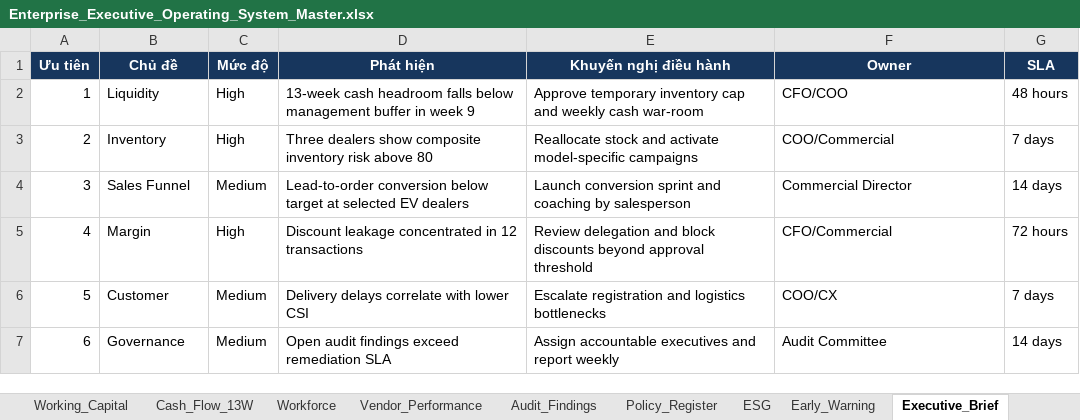
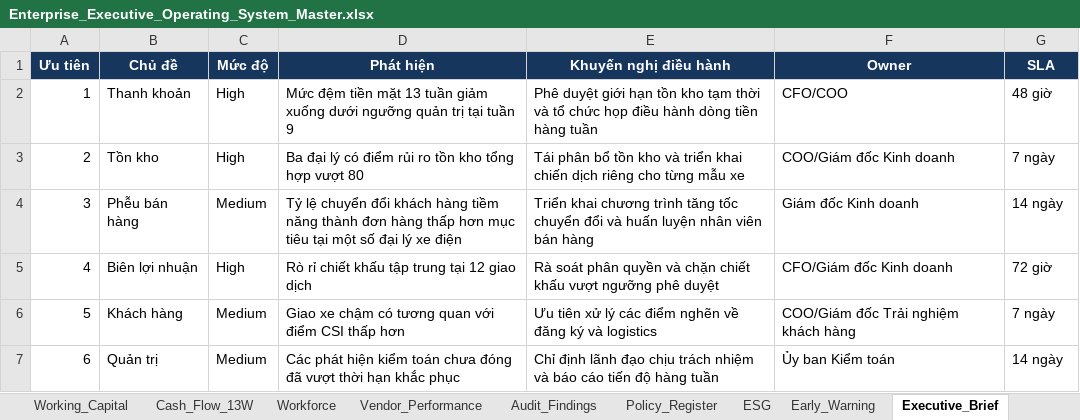
Before and after one commit to lehoangquanvcb/Enterprise-Executive-Operating-System, an Excel workbook: Enterprise_Executive_Operating_System_Master.xlsx, sheet Executive_Brief, drawn as a sheet; values as stored, in another font and other column widths than the file's, no borders; table styles not drawn; the diff names each change by its address in the sheet, - before the commit and + after, or states it on an @@ line.

```diff
--- a/Enterprise_Executive_Operating_System_Master.xlsx (sheet Executive_Brief)
+++ b/Enterprise_Executive_Operating_System_Master.xlsx (sheet Executive_Brief)
-B2 (Chủ đề): Liquidity
+B2 (Chủ đề): Thanh khoản
-D2 (Phát hiện): 13-week cash headroom falls below management buffer in week 9
+D2 (Phát hiện): Mức đệm tiền mặt 13 tuần giảm xuống dưới ngưỡng quản trị tại tuần 9
-E2 (Khuyến nghị điều hành): Approve temporary inventory cap and weekly cash war-room
+E2 (Khuyến nghị điều hành): Phê duyệt giới hạn tồn kho tạm thời và tổ chức họp điều hành dòng tiền hàng tuần
-G2 (SLA): 48 hours
+G2 (SLA): 48 giờ
-B3 (Chủ đề): Inventory
+B3 (Chủ đề): Tồn kho
-D3 (Phát hiện): Three dealers show composite inventory risk above 80
+D3 (Phát hiện): Ba đại lý có điểm rủi ro tồn kho tổng hợp vượt 80
-E3 (Khuyến nghị điều hành): Reallocate stock and activate model-specific campaigns
+E3 (Khuyến nghị điều hành): Tái phân bổ tồn kho và triển khai chiến dịch riêng cho từng mẫu xe
-F3 (Owner): COO/Commercial
+F3 (Owner): COO/Giám đốc Kinh doanh
-G3 (SLA): 7 days
+G3 (SLA): 7 ngày
-B4 (Chủ đề): Sales Funnel
+B4 (Chủ đề): Phễu bán hàng
-D4 (Phát hiện): Lead-to-order conversion below target at selected EV dealers
+D4 (Phát hiện): Tỷ lệ chuyển đổi khách hàng tiềm năng thành đơn hàng thấp hơn mục tiêu tại một số đại lý xe điện
-E4 (Khuyến nghị điều hành): Launch conversion sprint and coaching by salesperson
+E4 (Khuyến nghị điều hành): Triển khai chương trình tăng tốc chuyển đổi và huấn luyện nhân viên bán hàng
-F4 (Owner): Commercial Director
+F4 (Owner): Giám đốc Kinh doanh
-G4 (SLA): 14 days
+G4 (SLA): 14 ngày
-B5 (Chủ đề): Margin
+B5 (Chủ đề): Biên lợi nhuận
-D5 (Phát hiện): Discount leakage concentrated in 12 transactions
+D5 (Phát hiện): Rò rỉ chiết khấu tập trung tại 12 giao dịch
-E5 (Khuyến nghị điều hành): Review delegation and block discounts beyond approval threshold
+E5 (Khuyến nghị điều hành): Rà soát phân quyền và chặn chiết khấu vượt ngưỡng phê duyệt
-F5 (Owner): CFO/Commercial
+F5 (Owner): CFO/Giám đốc Kinh doanh
-G5 (SLA): 72 hours
+G5 (SLA): 72 giờ
-B6 (Chủ đề): Customer
+B6 (Chủ đề): Khách hàng
-D6 (Phát hiện): Delivery delays correlate with lower CSI
+D6 (Phát hiện): Giao xe chậm có tương quan với điểm CSI thấp hơn
-E6 (Khuyến nghị điều hành): Escalate registration and logistics bottlenecks
+E6 (Khuyến nghị điều hành): Ưu tiên xử lý các điểm nghẽn về đăng ký và logistics
-F6 (Owner): COO/CX
+F6 (Owner): COO/Giám đốc Trải nghiệm khách hàng
-G6 (SLA): 7 days
+G6 (SLA): 7 ngày
-B7 (Chủ đề): Governance
+B7 (Chủ đề): Quản trị
-D7 (Phát hiện): Open audit findings exceed remediation SLA
+D7 (Phát hiện): Các phát hiện kiểm toán chưa đóng đã vượt thời hạn khắc phục
-E7 (Khuyến nghị điều hành): Assign accountable executives and report weekly
+E7 (Khuyến nghị điều hành): Chỉ định lãnh đạo chịu trách nhiệm và báo cáo tiến độ hàng tuần
-F7 (Owner): Audit Committee
+F7 (Owner): Ủy ban Kiểm toán
-G7 (SLA): 14 days
+G7 (SLA): 14 ngày
```
Also changed, not shown: sheet Board_Pack_Map, sheet Policy_Register, other sheet tabs, 4 other files.
